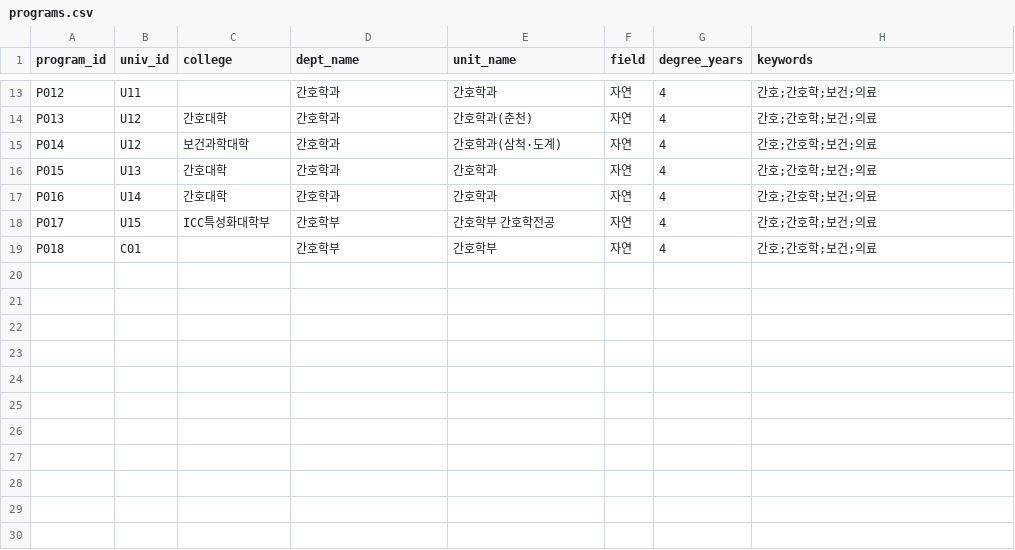
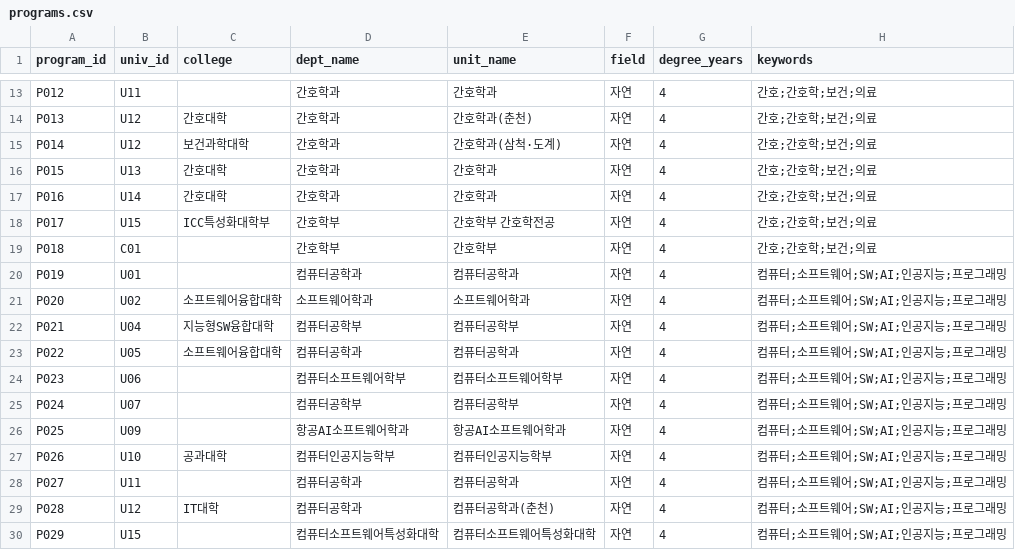
Before and after one commit to actdan2016-cmd/sds-ax-practice, a CSV file: miniPJT/data/programs.csv, drawn as a sheet; only a part is shown, gaps mark what is left out.

```diff
--- a/miniPJT/data/programs.csv
+++ b/miniPJT/data/programs.csv
@@ -19 +19,12 @@ P017,U15,ICC특성화대학부,간호학부,간호학부 간호학전공,자연,
 P018,C01,,간호학부,간호학부,자연,4,간호;간호학;보건;의료
+P019,U01,,컴퓨터공학과,컴퓨터공학과,자연,4,컴퓨터;소프트웨어;SW;AI;인공지능;프로그래밍
+P020,U02,소프트웨어융합대학,소프트웨어학과,소프트웨어학과,자연,4,컴퓨터;소프트웨어;SW;AI;인공지능;프로그래밍
+P021,U04,지능형SW융합대학,컴퓨터공학부,컴퓨터공학부,자연,4,컴퓨터;소프트웨어;SW;AI;인공지능;프로그래밍
+P022,U05,소프트웨어융합대학,컴퓨터공학과,컴퓨터공학과,자연,4,컴퓨터;소프트웨어;SW;AI;인공지능;프로그래밍
+P023,U06,,컴퓨터소프트웨어학부,컴퓨터소프트웨어학부,자연,4,컴퓨터;소프트웨어;SW;AI;인공지능;프로그래밍
+P024,U07,,컴퓨터공학부,컴퓨터공학부,자연,4,컴퓨터;소프트웨어;SW;AI;인공지능;프로그래밍
+P025,U09,,항공AI소프트웨어학과,항공AI소프트웨어학과,자연,4,컴퓨터;소프트웨어;SW;AI;인공지능;프로그래밍
+P026,U10,공과대학,컴퓨터인공지능학부,컴퓨터인공지능학부,자연,4,컴퓨터;소프트웨어;SW;AI;인공지능;프로그래밍
+P027,U11,,컴퓨터공학과,컴퓨터공학과,자연,4,컴퓨터;소프트웨어;SW;AI;인공지능;프로그래밍
+P028,U12,IT대학,컴퓨터공학과,컴퓨터공학과(춘천),자연,4,컴퓨터;소프트웨어;SW;AI;인공지능;프로그래밍
+P029,U15,,컴퓨터소프트웨어특성화대학,컴퓨터소프트웨어특성화대학,자연,4,컴퓨터;소프트웨어;SW;AI;인공지능;프로그래밍
```
Also changed, not shown: miniPJT/data/recommended_courses.csv, 5 other files.
